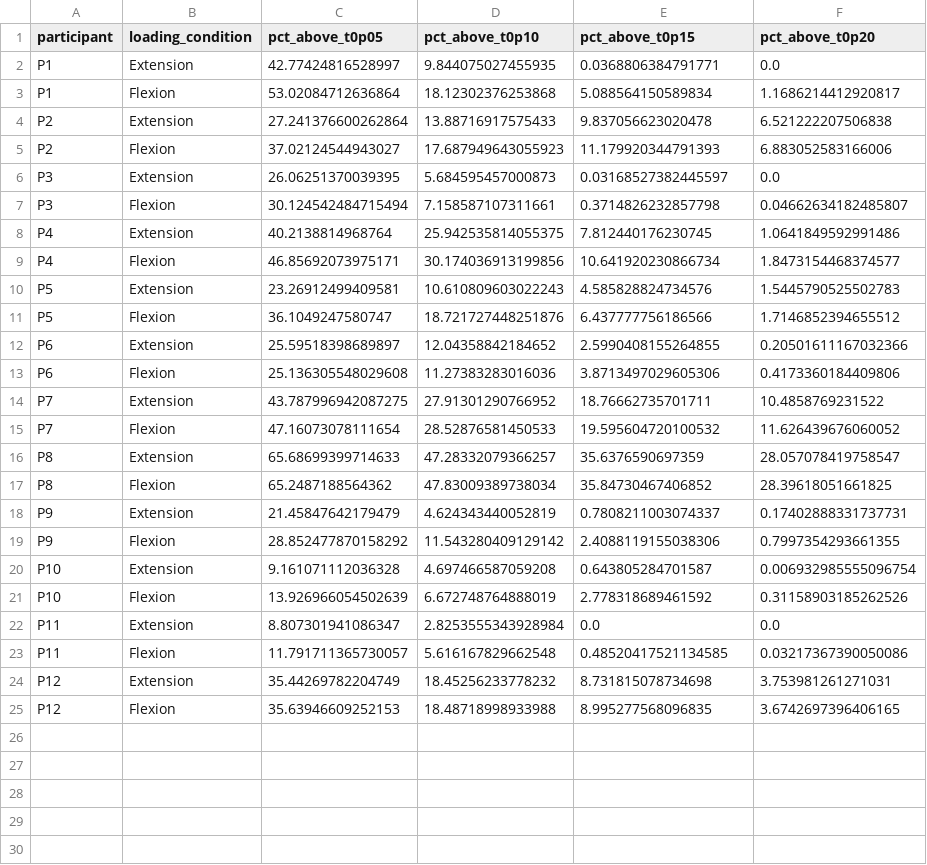
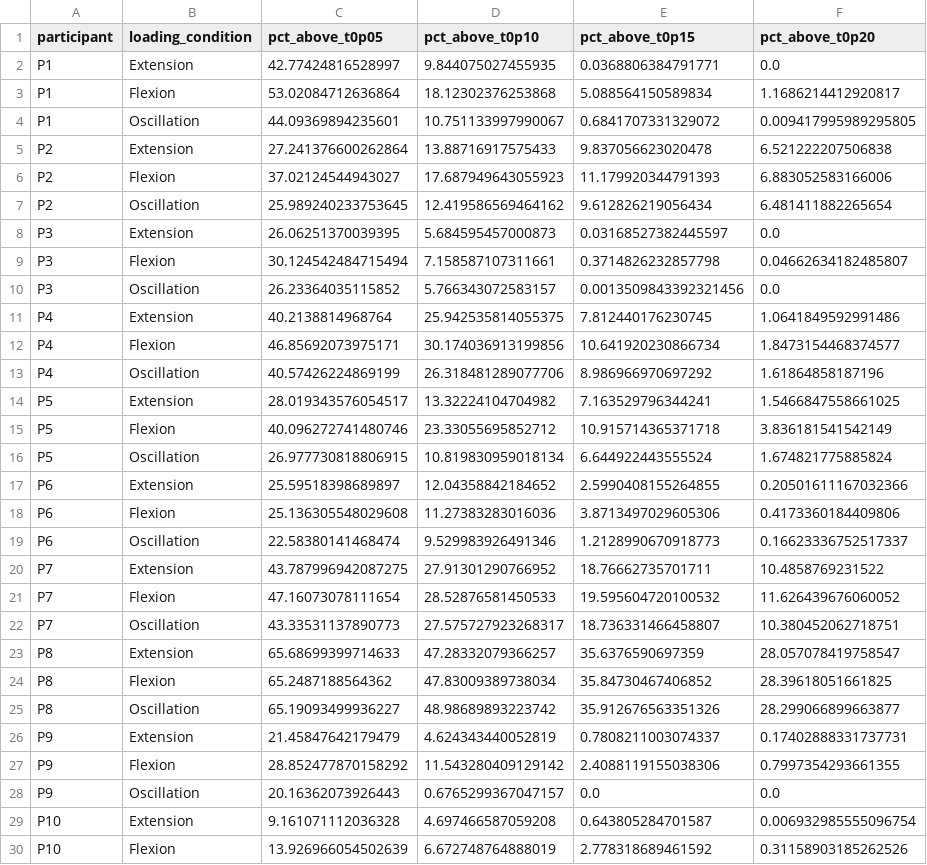
Before and after one commit to brassc/Abaqus, a CSV file: DCM_Scripting/multipatient_mps_summary_compare_thresholds_manual_thresholds.csv, drawn as a sheet; only a part is shown; the shorter side is filled out with more unchanged rows; the diff covers the shown part only.

```diff
--- a/DCM_Scripting/multipatient_mps_summary_compare_thresholds_manual_thresholds.csv
+++ b/DCM_Scripting/multipatient_mps_summary_compare_thresholds_manual_thresholds.csv
@@ -3,18 +3,27 @@ P1,Extension,42.77424816528997,9.844075027455935,0.0368806384791771,0.0
 P1,Flexion,53.02084712636864,18.12302376253868,5.088564150589834,1.1686214412920817
+P1,Oscillation,44.09369894235601,10.751133997990067,0.6841707331329072,0.009417995989295805
 P2,Extension,27.241376600262864,13.88716917575433,9.837056623020478,6.521222207506838
 P2,Flexion,37.02124544943027,17.687949643055923,11.179920344791393,6.883052583166006
+P2,Oscillation,25.989240233753645,12.419586569464162,9.612826219056434,6.481411882265654
 P3,Extension,26.06251370039395,5.684595457000873,0.03168527382445597,0.0
 P3,Flexion,30.124542484715494,7.158587107311661,0.3714826232857798,0.04662634182485807
+P3,Oscillation,26.23364035115852,5.766343072583157,0.0013509843392321456,0.0
 P4,Extension,40.2138814968764,25.942535814055375,7.812440176230745,1.0641849592991486
 P4,Flexion,46.85692073975171,30.174036913199856,10.641920230866734,1.8473154468374577
-P5,Extension,23.26912499409581,10.610809603022243,4.585828824734576,1.5445790525502783
-P5,Flexion,36.1049247580747,18.721727448251876,6.437777756186566,1.7146852394655512
+P4,Oscillation,40.57426224869199,26.318481289077706,8.986966970697292,1.61864858187196
+P5,Extension,28.019343576054517,13.32224104704982,7.163529796344241,1.5466847558661025
+P5,Flexion,40.096272741480746,23.33055695852712,10.915714365371718,3.836181541542149
+P5,Oscillation,26.977730818806915,10.819830959018134,6.644922443555524,1.674821775885824
 P6,Extension,25.59518398689897,12.04358842184652,2.5990408155264855,0.20501611167032366
 P6,Flexion,25.136305548029608,11.27383283016036,3.8713497029605306,0.4173360184409806
+P6,Oscillation,22.58380141468474,9.529983926491346,1.2128990670918773,0.16623336752517337
 P7,Extension,43.787996942087275,27.91301290766952,18.76662735701711,10.4858769231522
 P7,Flexion,47.16073078111654,28.52876581450533,19.595604720100532,11.626439676060052
+P7,Oscillation,43.33531137890773,27.575727923268317,18.736331466458807,10.380452062718751
 P8,Extension,65.68699399714633,47.28332079366257,35.6376590697359,28.057078419758547
 P8,Flexion,65.2487188564362,47.83009389738034,35.84730467406852,28.39618051661825
+P8,Oscillation,65.19093499936227,48.98689893223742,35.912676563351326,28.299066899663877
 P9,Extension,21.45847642179479,4.624343440052819,0.7808211003074337,0.17402888331737731
 P9,Flexion,28.852477870158292,11.543280409129142,2.4088119155038306,0.7997354293661355
+P9,Oscillation,20.16362073926443,0.6765299367047157,0.0,0.0
 P10,Extension,9.161071112036328,4.697466587059208,0.643805284701587,0.006932985555096754
```
Also changed, not shown: 3 added rows elsewhere in this file, DCM_Scripting/multipatient_mps_summary_compare_thresholds.csv, DCM_Scripting/multipatient_mps_summary_compare_thresholds_manual_thresholds_prepost.csv, 17 other files.
